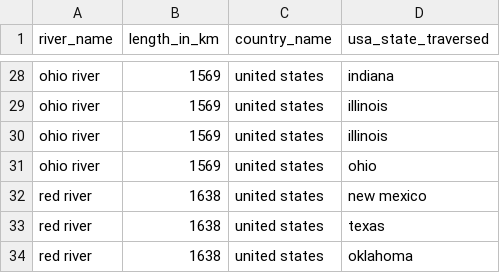
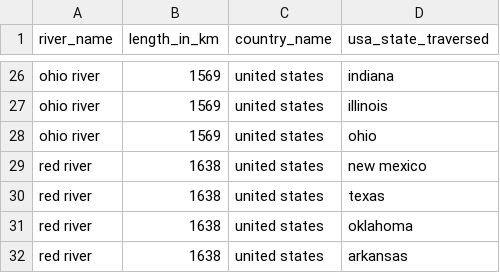
Before and after one commit to Graph-Databases-2025-26/GALILEO, a CSV file: data/GEO/usa_river.csv, drawn as a sheet; only a part is shown, gaps mark what is left out; the shorter side is filled out with more unchanged rows; the diff covers the shown part only; the diff names each change by its address in the sheet, - before the commit and + after, or states it on an @@ line.

Commit message:
Schema cleanup: PK/FK setup and data de-duplication

```diff
--- a/data/GEO/usa_river.csv
+++ b/data/GEO/usa_river.csv
-row 30: ohio river | 1569 | united states | illinois
```
Also changed, not shown: 10 removed rows elsewhere in this file, 7 other files.
